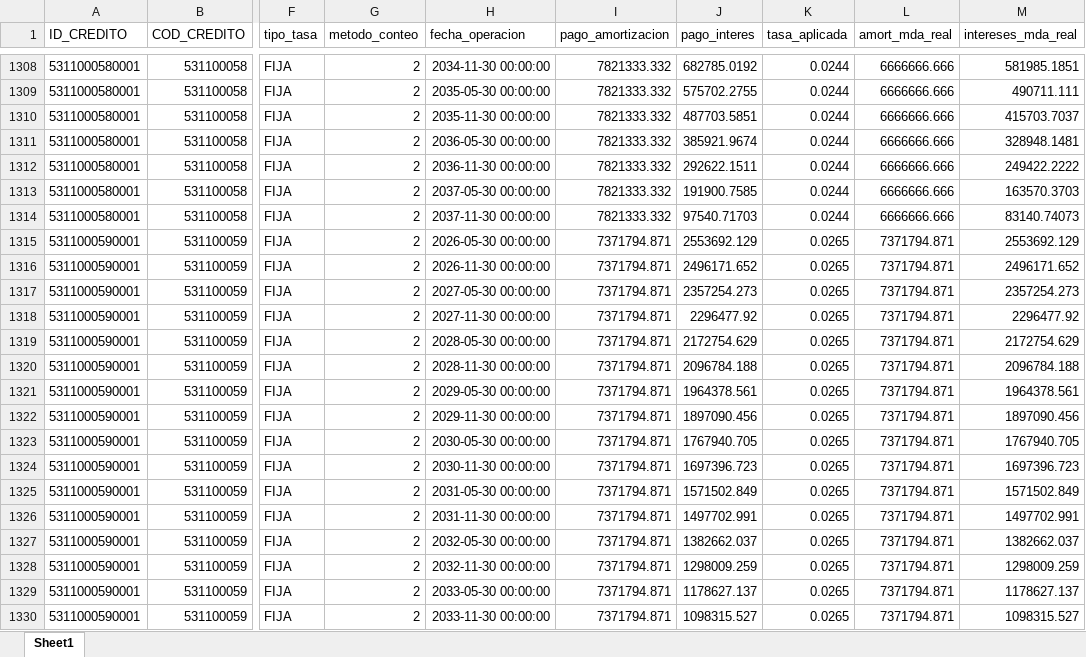
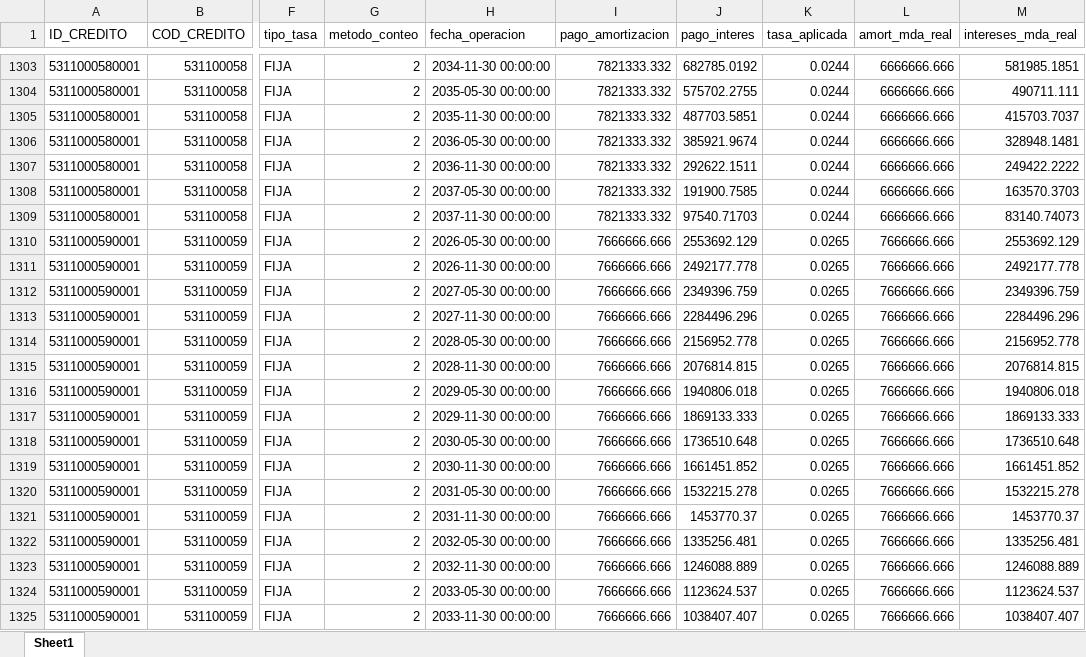
Before and after one commit to pguzman201510-maker/flujos_debt, an Excel workbook: flujo_proyectado.xlsx, sheet Sheet1, drawn as a sheet; only a part is shown, gaps mark what is left out; values as stored, in another font and other column widths than the file's, no borders; addresses are those after the commit; the diff covers the shown part only; the diff names each change by its address in the sheet, - before the commit and + after, or states it on an @@ line.

```diff
--- a/flujo_proyectado.xlsx (sheet Sheet1)
+++ b/flujo_proyectado.xlsx (sheet Sheet1)
-I1310:I1325 (pago_amortizacion): 7371794.871
+I1310:I1325 (pago_amortizacion): 7666666.666
-L1310:L1325 (amort_mda_real): 7371794.871
+L1310:L1325 (amort_mda_real): 7666666.666
-J1311 (pago_interes): 2496171.652
+J1311 (pago_interes): 2492177.778
-M1311 (intereses_mda_real): 2496171.652
+M1311 (intereses_mda_real): 2492177.778
-J1312 (pago_interes): 2357254.273
+J1312 (pago_interes): 2349396.759
-M1312 (intereses_mda_real): 2357254.273
+M1312 (intereses_mda_real): 2349396.759
-J1313 (pago_interes): 2296477.92
+J1313 (pago_interes): 2284496.296
-M1313 (intereses_mda_real): 2296477.92
+M1313 (intereses_mda_real): 2284496.296
-J1314 (pago_interes): 2172754.629
+J1314 (pago_interes): 2156952.778
-M1314 (intereses_mda_real): 2172754.629
+M1314 (intereses_mda_real): 2156952.778
-J1315 (pago_interes): 2096784.188
+J1315 (pago_interes): 2076814.815
-M1315 (intereses_mda_real): 2096784.188
+M1315 (intereses_mda_real): 2076814.815
-J1316 (pago_interes): 1964378.561
+J1316 (pago_interes): 1940806.018
-M1316 (intereses_mda_real): 1964378.561
+M1316 (intereses_mda_real): 1940806.018
-J1317 (pago_interes): 1897090.456
+J1317 (pago_interes): 1869133.333
-M1317 (intereses_mda_real): 1897090.456
+M1317 (intereses_mda_real): 1869133.333
-J1318 (pago_interes): 1767940.705
+J1318 (pago_interes): 1736510.648
-M1318 (intereses_mda_real): 1767940.705
+M1318 (intereses_mda_real): 1736510.648
-J1319 (pago_interes): 1697396.723
+J1319 (pago_interes): 1661451.852
-M1319 (intereses_mda_real): 1697396.723
+M1319 (intereses_mda_real): 1661451.852
-J1320 (pago_interes): 1571502.849
+J1320 (pago_interes): 1532215.278
-M1320 (intereses_mda_real): 1571502.849
+M1320 (intereses_mda_real): 1532215.278
-J1321 (pago_interes): 1497702.991
+J1321 (pago_interes): 1453770.37
-M1321 (intereses_mda_real): 1497702.991
+M1321 (intereses_mda_real): 1453770.37
-J1322 (pago_interes): 1382662.037
+J1322 (pago_interes): 1335256.481
-M1322 (intereses_mda_real): 1382662.037
+M1322 (intereses_mda_real): 1335256.481
-J1323 (pago_interes): 1298009.259
+J1323 (pago_interes): 1246088.889
-M1323 (intereses_mda_real): 1298009.259
+M1323 (intereses_mda_real): 1246088.889
-J1324 (pago_interes): 1178627.137
+J1324 (pago_interes): 1123624.537
-M1324 (intereses_mda_real): 1178627.137
+M1324 (intereses_mda_real): 1123624.537
-J1325 (pago_interes): 1098315.527
+J1325 (pago_interes): 1038407.407
-M1325 (intereses_mda_real): 1098315.527
+M1325 (intereses_mda_real): 1038407.407
```
Also changed, not shown: 19 removed rows and 323 edited cells elsewhere in this sheet, 1 other file.
